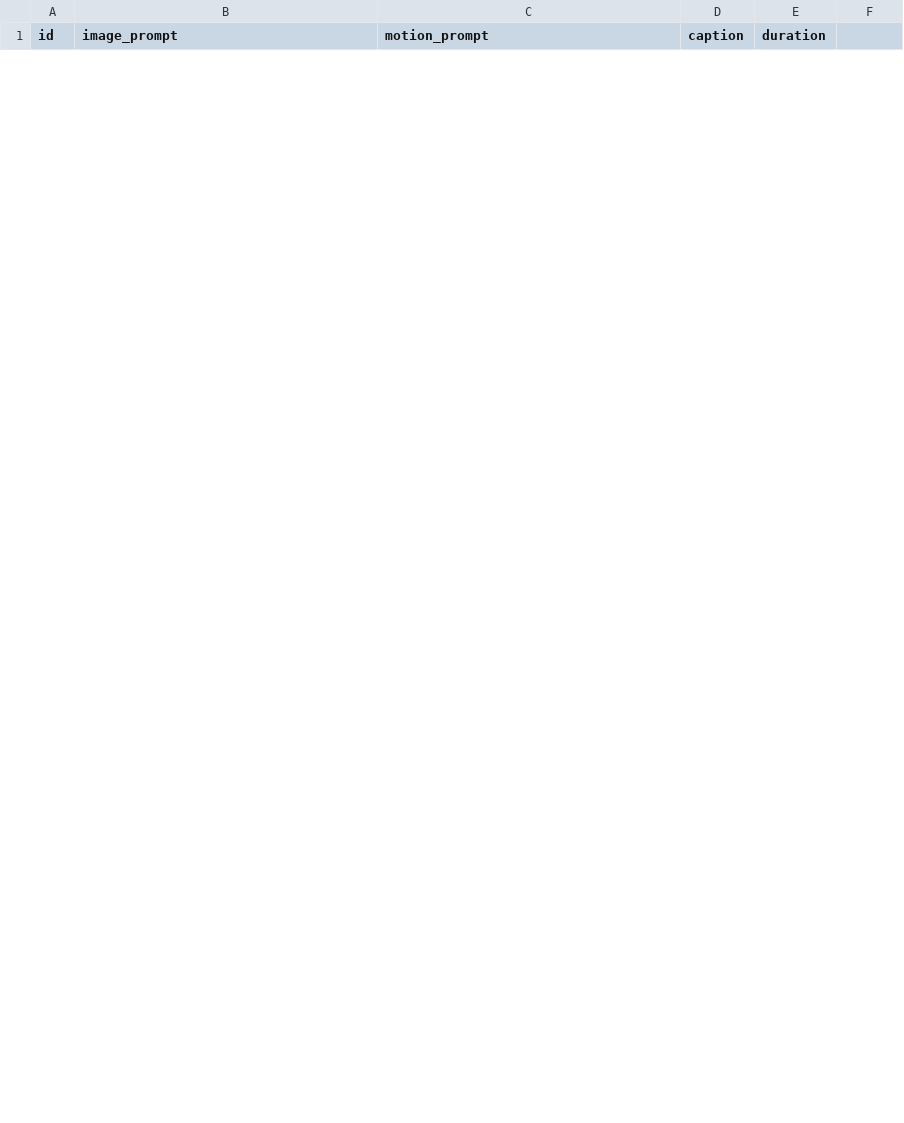
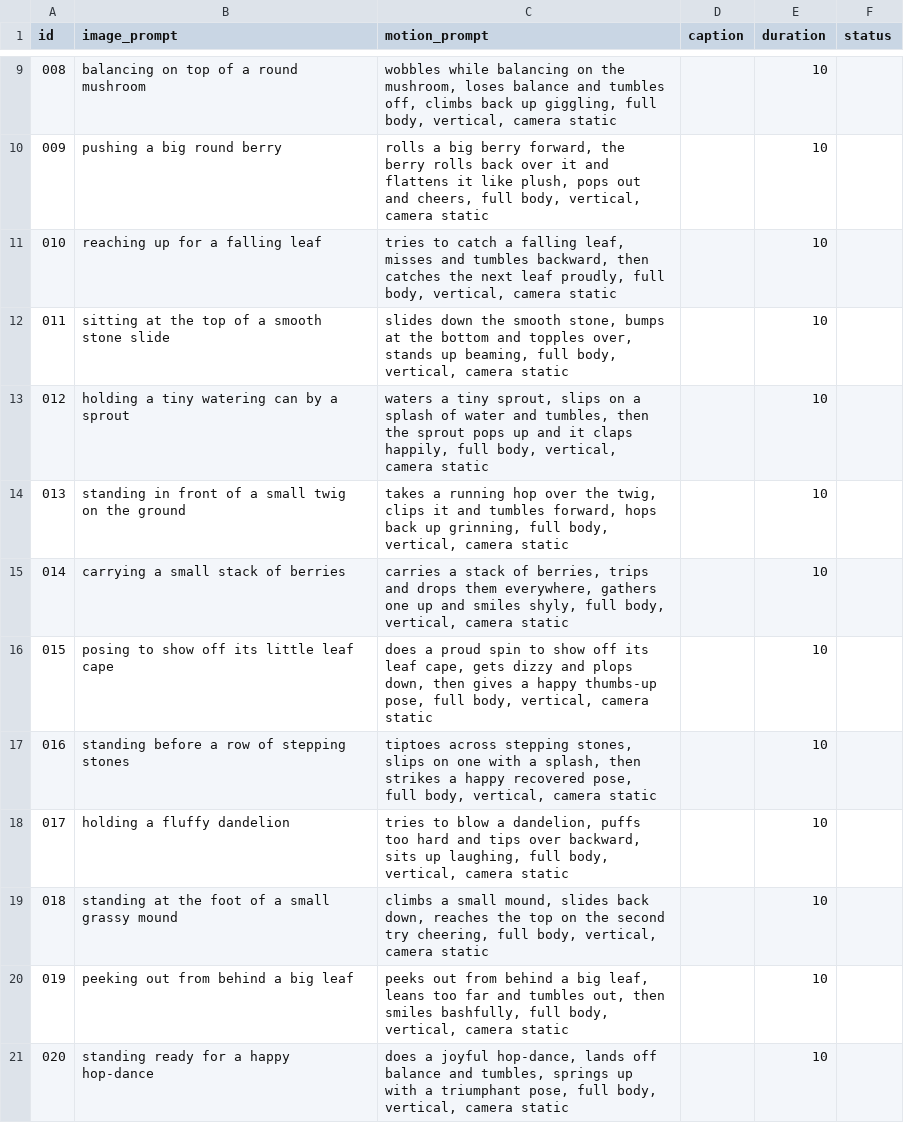
Before and after one commit to ranningumanm1/leafy-factory, a CSV file: shotlist.csv, drawn as a sheet; only a part is shown, gaps mark what is left out; the diff covers the shown part only.

```diff
--- a/shotlist.csv
+++ b/shotlist.csv
@@ -1 +1 @@
-id,image_prompt,motion_prompt,caption,duration
+id,image_prompt,motion_prompt,caption,duration,status
@@ -6,0 +9,13 @@ id,image_prompt,motion_prompt,caption,duration
+008,balancing on top of a round mushroom,"wobbles while balancing on the mushroom, loses balance and tumbles off, climbs back up giggling, full body, vertical, camera static",,10,
+009,pushing a big round berry,"rolls a big berry forward, the berry rolls back over it and flattens it like plush, pops out and cheers, full body, vertical, camera static",,10,
+010,reaching up for a falling leaf,"tries to catch a falling leaf, misses and tumbles backward, then catches the next leaf proudly, full body, vertical, camera static",,10,
+011,sitting at the top of a smooth stone slide,"slides down the smooth stone, bumps at the bottom and topples over, stands up beaming, full body, vertical, camera static",,10,
+012,holding a tiny watering can by a sprout,"waters a tiny sprout, slips on a splash of water and tumbles, then the sprout pops up and it claps happily, full body, vertical, camera static",,10,
+013,standing in front of a small twig on the ground,"takes a running hop over the twig, clips it and tumbles forward, hops back up grinning, full body, vertical, camera static",,10,
+014,carrying a small stack of berries,"carries a stack of berries, trips and drops them everywhere, gathers one up and smiles shyly, full body, vertical, camera static",,10,
+015,posing to show off its little leaf cape,"does a proud spin to show off its leaf cape, gets dizzy and plops down, then gives a happy thumbs-up pose, full body, vertical, camera static",,10,
+016,standing before a row of stepping stones,"tiptoes across stepping stones, slips on one with a splash, then strikes a happy recovered pose, full body, vertical, camera static",,10,
+017,holding a fluffy dandelion,"tries to blow a dandelion, puffs too hard and tips over backward, sits up laughing, full body, vertical, camera static",,10,
+018,standing at the foot of a small grassy mound,"climbs a small mound, slides back down, reaches the top on the second try cheering, full body, vertical, camera static",,10,
+019,peeking out from behind a big leaf,"peeks out from behind a big leaf, leans too far and tumbles out, then smiles bashfully, full body, vertical, camera static",,10,
+020,standing ready for a happy hop-dance,"does a joyful hop-dance, lands off balance and tumbles, springs up with a triumphant pose, full body, vertical, camera static",,10,
```
Also changed, not shown: 7 added rows and 5 removed rows elsewhere in this file, 6 other files.
